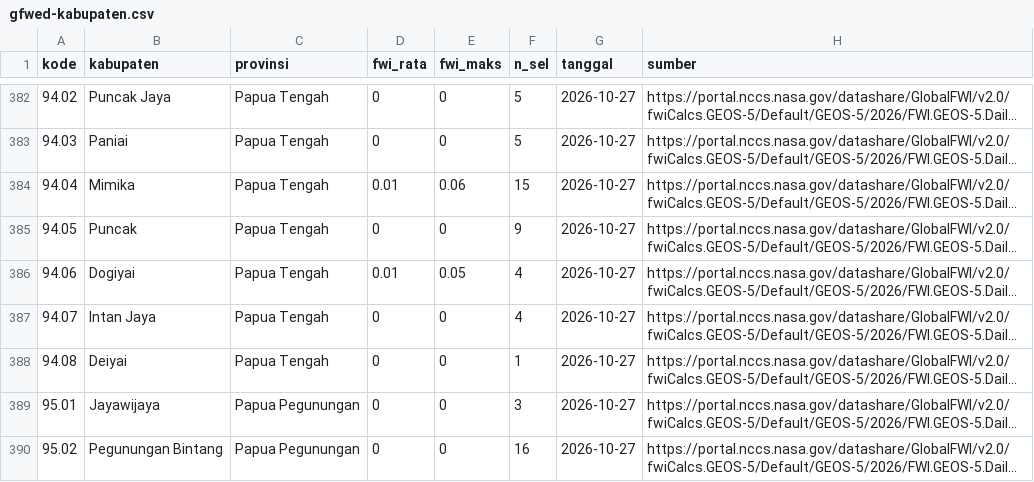
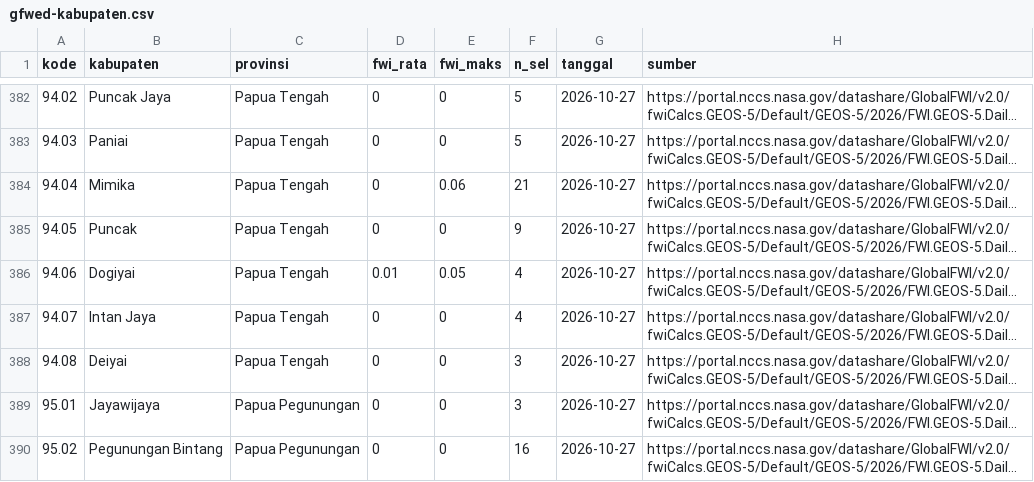
Before and after one commit to pantau-bencana/karhutla-dashboard, a CSV file: data/live/gfwed-kabupaten.csv, drawn as a sheet; only a part is shown, gaps mark what is left out; long unchanged cells end in …; the diff names each change by its address in the sheet, - before the commit and + after, or states it on an @@ line.

```diff
--- a/data/live/gfwed-kabupaten.csv
+++ b/data/live/gfwed-kabupaten.csv
-D384 (fwi_rata): 0.01
+D384 (fwi_rata): 0
-F384 (n_sel): 15
+F384 (n_sel): 21
-F388 (n_sel): 1
+F388 (n_sel): 3
```
Also changed, not shown: data/live/fwi_gwis_pembanding.csv, data/live/hujan-pembanding-kab.csv, 7 other files.
